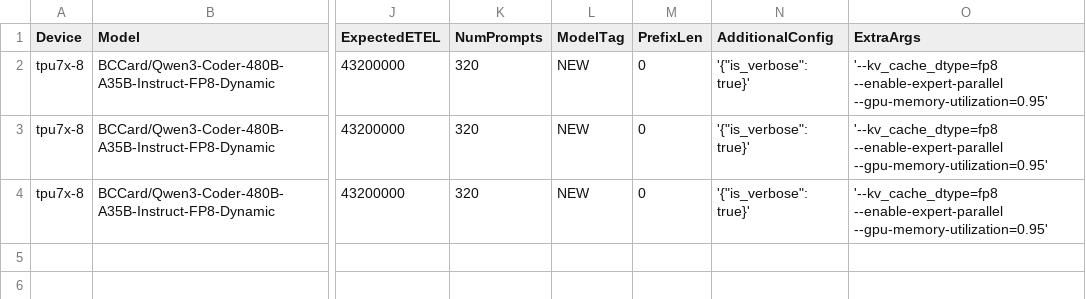
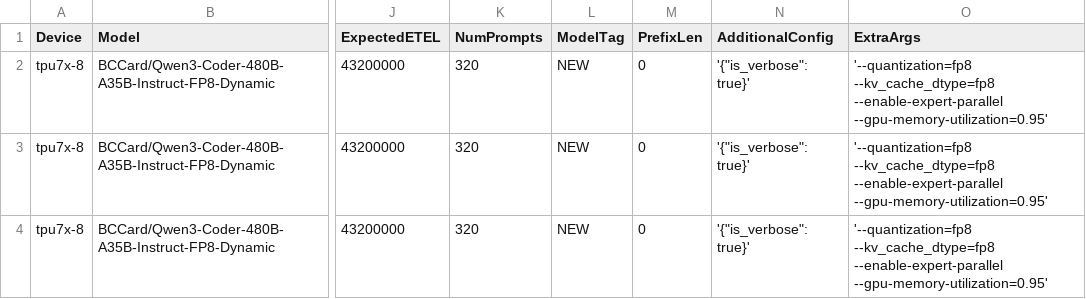
Before and after one commit to QiliangCui/bm-infra, a CSV file: cases/daily_qwen3_480B_FP8_tpu7x_8.csv, drawn as a sheet; only a part is shown, gaps mark what is left out; the diff names each change by its address in the sheet, - before the commit and + after, or states it on an @@ line.

Commit message:
fix qwen 480b case quantization
Signed-off-by: Pysith Vanuptikul <piv@google.com>

```diff
--- a/cases/daily_qwen3_480B_FP8_tpu7x_8.csv
+++ b/cases/daily_qwen3_480B_FP8_tpu7x_8.csv
-O2:O4 (ExtraArgs): '--kv_cache_dtype=fp8 --enable-expert-parallel --gpu-memory-utilization=0.95'
+O2:O4 (ExtraArgs): '--quantization=fp8 --kv_cache_dtype=fp8 --enable-expert-parallel --gpu-memory-utilization=0.95'
```
